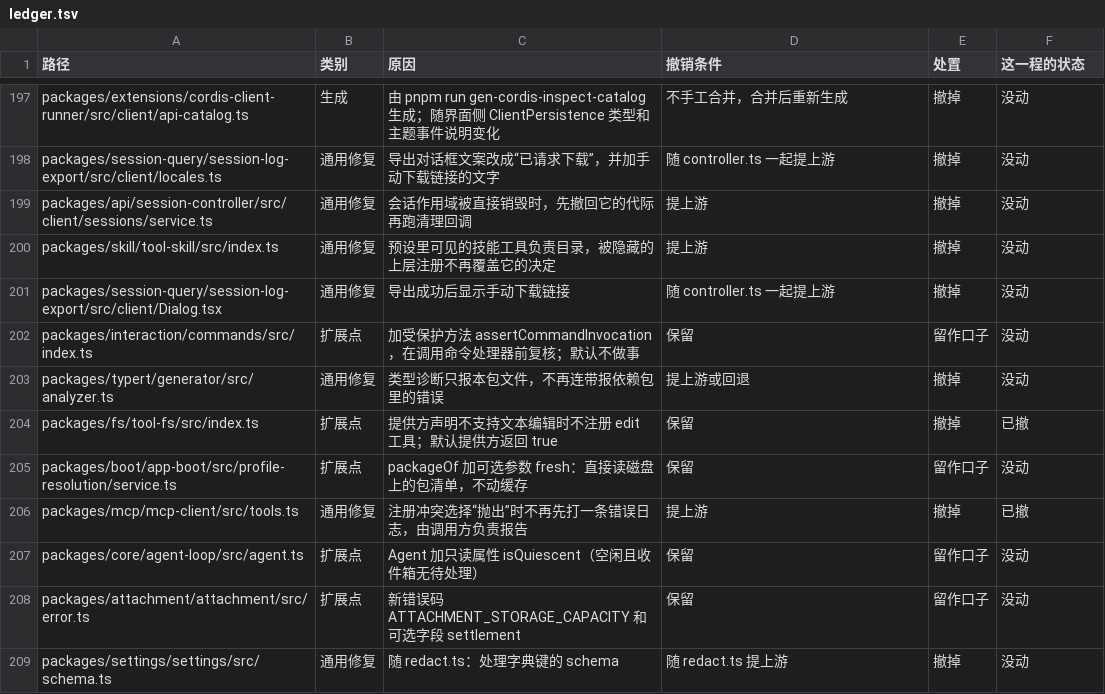
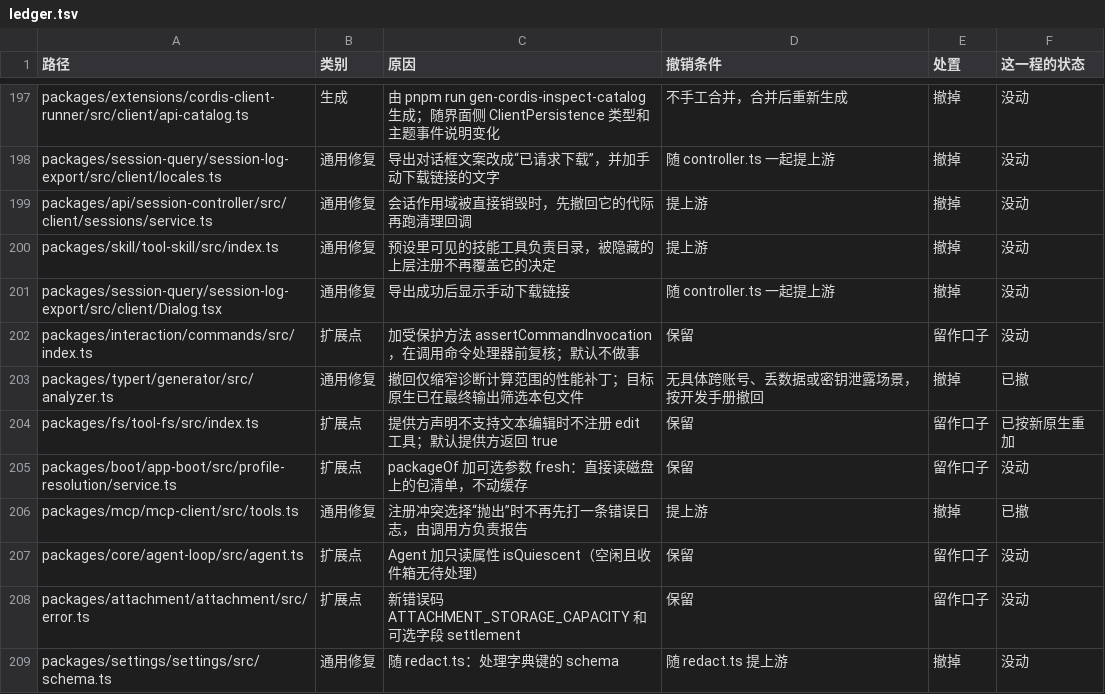
Before and after one commit to naturalnum/deepseek-harness, a TSV file: deploy/upstream/ledger.tsv, drawn as a sheet; only a part is shown, gaps mark what is left out.

```diff
--- a/deploy/upstream/ledger.tsv
+++ b/deploy/upstream/ledger.tsv
@@ -202,4 +202,4 @@ packages/session-query/session-log-export/src/client/Dialog.tsx	通用修复	导
 packages/interaction/commands/src/index.ts	扩展点	加受保护方法 assertCommandInvocation，在调用命令处理器前复核；默认不做事	保留	留作口子	没动
-packages/typert/generator/src/analyzer.ts	通用修复	类型诊断只报本包文件，不再连带报依赖包里的错误	提上游或回退	撤掉	没动
-packages/fs/tool-fs/src/index.ts	扩展点	提供方声明不支持文本编辑时不注册 edit 工具；默认提供方返回 true	保留	撤掉	已撤
+packages/typert/generator/src/analyzer.ts	通用修复	撤回仅缩窄诊断计算范围的性能补丁；目标原生已在最终输出筛选本包文件	无具体跨账号、丢数据或密钥泄露场景，按开发手册撤回	撤掉	已撤
+packages/fs/tool-fs/src/index.ts	扩展点	提供方声明不支持文本编辑时不注册 edit 工具；默认提供方返回 true	保留	留作口子	已按新原生重加
 packages/boot/app-boot/src/profile-resolution/service.ts	扩展点	packageOf 加可选参数 fresh：直接读磁盘上的包清单，不动缓存	保留	留作口子	没动
```
Also changed, not shown: 25 other files.
